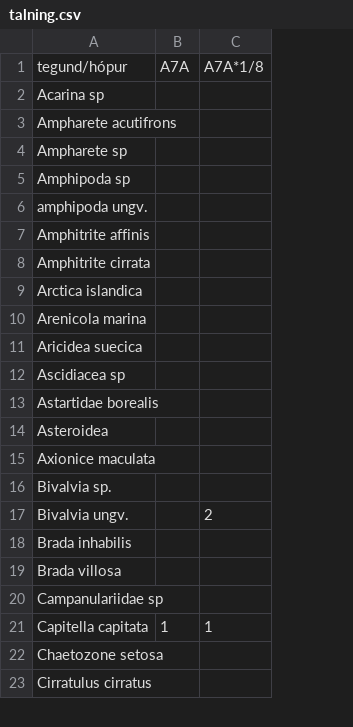
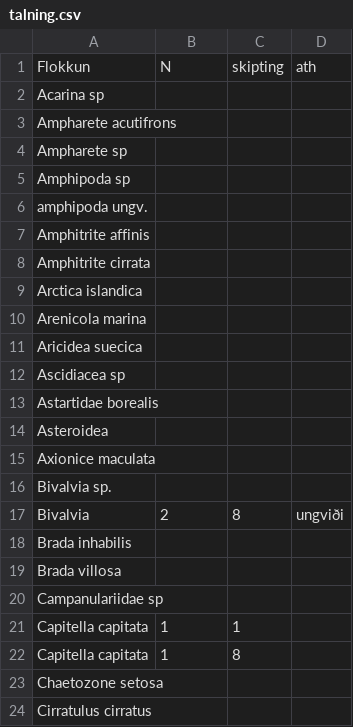
Before and after one commit to harkanatta/botndyr, a CSV file: Kolgr2013/A7A/talning.csv, drawn as a sheet; only a part is shown; removed rows and columns are numbered as before the commit, all else as after; the diff names each change by its address in the sheet, - before the commit and + after, or states it on an @@ line.

```diff
--- a/Kolgr2013/A7A/talning.csv
+++ b/Kolgr2013/A7A/talning.csv
-column B, row 21: 1
+column C, row 17: 8; row 22: 8
+column D, row 17: ungviði
-row 1: tegund/hópur | A7A | A7A*1/8
+row 1: Flokkun | N | skipting | ath
-A17: Bivalvia ungv.
+A17: Bivalvia
+row 21: Capitella capitata | 1 | 1
```
Also changed, not shown: Kolgr2013/A7B/talning.csv, Kolgr2013/A7C/talning.csv, 30 other files.
